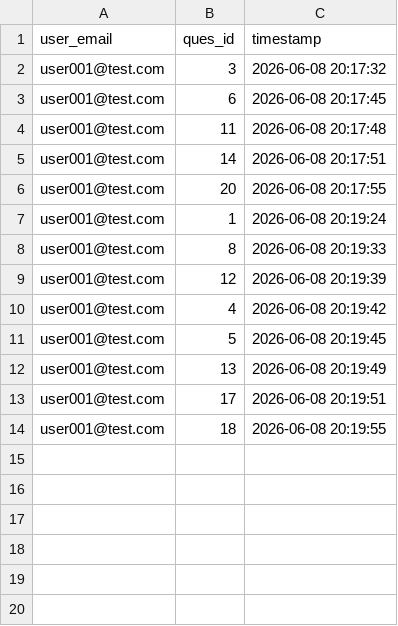
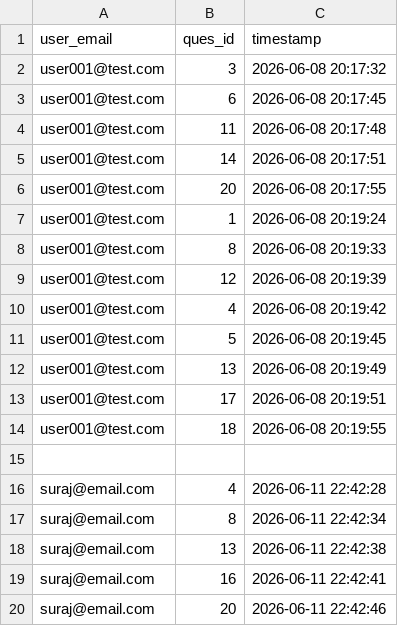
Before and after one commit to Ksuraj2002/adaptive-quiz, a CSV file: backend/model/history.csv, drawn as a sheet.

```diff
--- a/backend/model/history.csv
+++ b/backend/model/history.csv
@@ -14 +14,7 @@ user001@test.com,17,2026-06-08 20:19:51
 user001@test.com,18,2026-06-08 20:19:55
+
+suraj@email.com,4,2026-06-11 22:42:28
+suraj@email.com,8,2026-06-11 22:42:34
+suraj@email.com,13,2026-06-11 22:42:38
+suraj@email.com,16,2026-06-11 22:42:41
+suraj@email.com,20,2026-06-11 22:42:46
```
Also changed, not shown: 1 other file.
